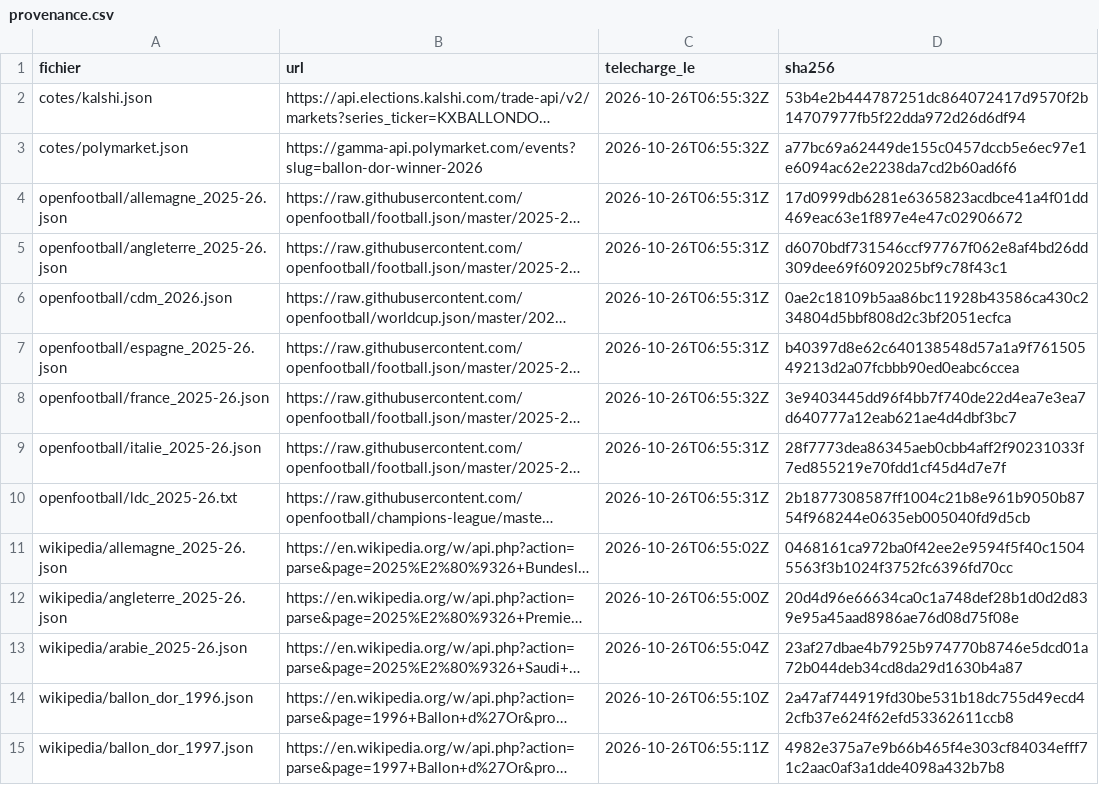
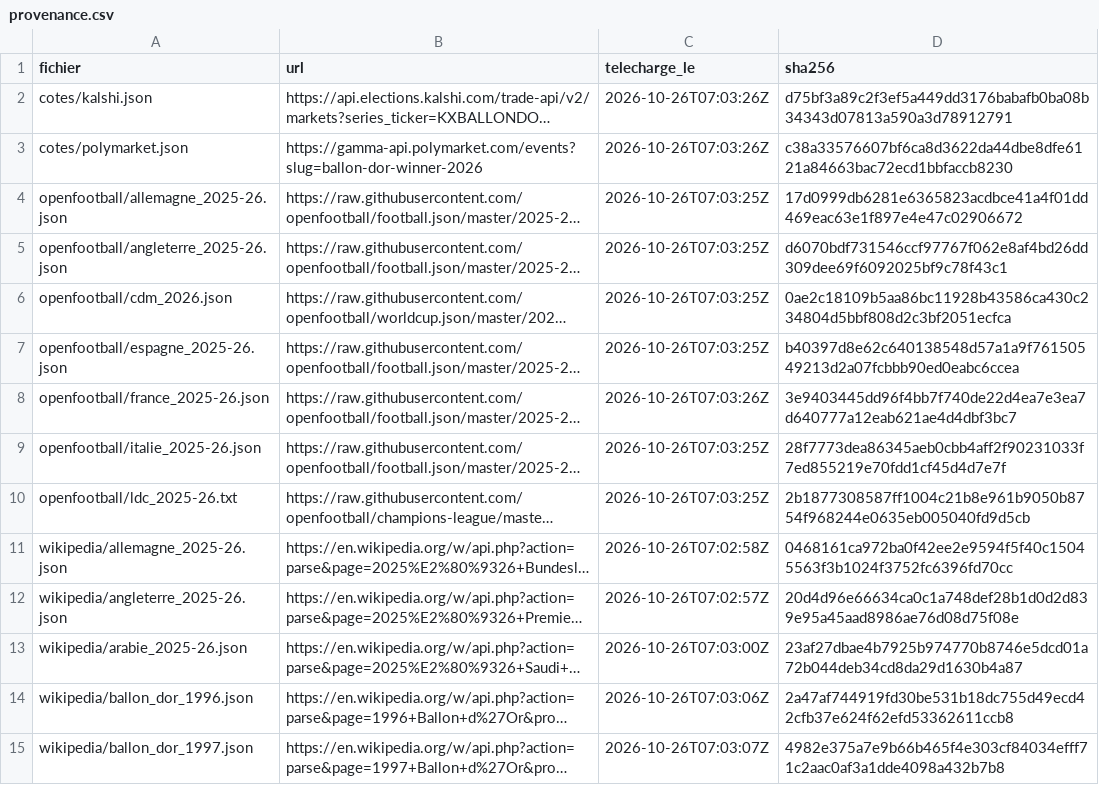
Before and after one commit to badis-ar/ballon-dor-2026, a CSV file: data/brut/provenance.csv, drawn as a sheet; only a part is shown; long unchanged cells end in …; the diff covers the shown part only; the diff names each change by its address in the sheet, - before the commit and + after, or states it on an @@ line.

```diff
--- a/data/brut/provenance.csv
+++ b/data/brut/provenance.csv
-C2:C3 (telecharge_le): 2026-10-26T06:55:32Z
+C2:C3 (telecharge_le): 2026-10-26T07:03:26Z
-D2 (sha256): 53b4e2b444787251dc864072417d9570f2b14707977fb5f22dda972d26d6df94
+D2 (sha256): d75bf3a89c2f3ef5a449dd3176babafb0ba08b34343d07813a590a3d78912791
-D3 (sha256): a77bc69a62449de155c0457dccb5e6ec97e1e6094ac62e2238da7cd2b60ad6f6
+D3 (sha256): c38a33576607bf6ca8d3622da44dbe8dfe6121a84663bac72ecd1bbfaccb8230
-C4:C7 (telecharge_le): 2026-10-26T06:55:31Z
+C4:C7 (telecharge_le): 2026-10-26T07:03:25Z
-C8 (telecharge_le): 2026-10-26T06:55:32Z
+C8 (telecharge_le): 2026-10-26T07:03:26Z
-C9:C10 (telecharge_le): 2026-10-26T06:55:31Z
+C9:C10 (telecharge_le): 2026-10-26T07:03:25Z
-C11 (telecharge_le): 2026-10-26T06:55:02Z
+C11 (telecharge_le): 2026-10-26T07:02:58Z
-C12 (telecharge_le): 2026-10-26T06:55:00Z
+C12 (telecharge_le): 2026-10-26T07:02:57Z
-C13 (telecharge_le): 2026-10-26T06:55:04Z
+C13 (telecharge_le): 2026-10-26T07:03:00Z
-C14 (telecharge_le): 2026-10-26T06:55:10Z
+C14 (telecharge_le): 2026-10-26T07:03:06Z
-C15 (telecharge_le): 2026-10-26T06:55:11Z
+C15 (telecharge_le): 2026-10-26T07:03:07Z
```
Also changed, not shown: 2 added rows and 39 edited cells elsewhere in this file, 4 other files.
